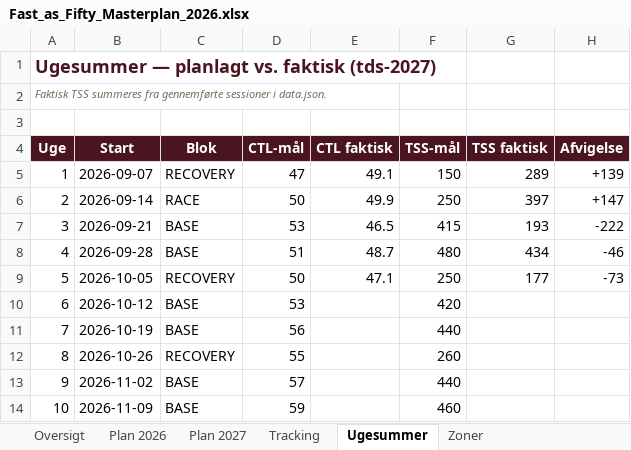
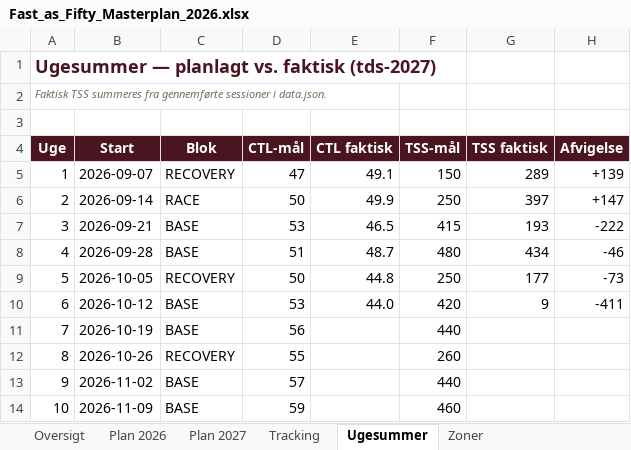
Before and after one commit to hammerbamsen/fast-as-50, an Excel workbook: data/Fast_as_Fifty_Masterplan_2026.xlsx, sheet Ugesummer, drawn as a sheet; only a part is shown; values as stored, in another font and other column widths than the file's, no borders; the diff names each change by its address in the sheet, - before the commit and + after, or states it on an @@ line.

```diff
--- a/data/Fast_as_Fifty_Masterplan_2026.xlsx (sheet Ugesummer)
+++ b/data/Fast_as_Fifty_Masterplan_2026.xlsx (sheet Ugesummer)
-E9 (CTL faktisk): 47.1
+E9 (CTL faktisk): 44.8
-E10 (CTL faktisk): (empty)
+E10 (CTL faktisk): 44.0
-G10 (TSS faktisk): (empty)
+G10 (TSS faktisk): 9
-H10 (Afvigelse): (empty)
+H10 (Afvigelse): -411
```
Also changed, not shown: sheet Tracking, sheet Oversigt, 1 other file.
